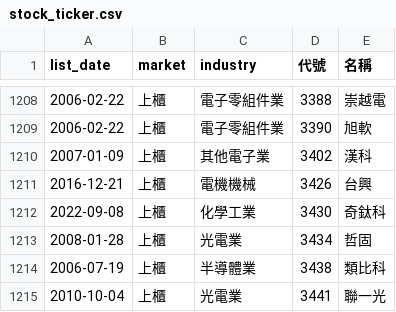
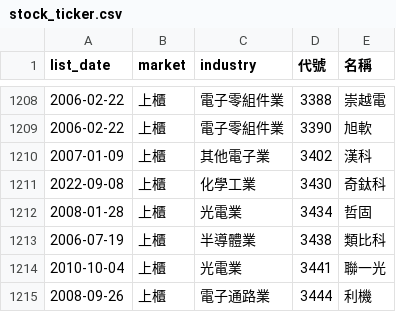
Before and after one commit to ckc216/lohas-stock, a CSV file: data/stock_ticker.csv, drawn as a sheet; only a part is shown, gaps mark what is left out; the shorter side is filled out with more unchanged rows.

```diff
--- a/data/stock_ticker.csv
+++ b/data/stock_ticker.csv
@@ -1210,3 +1210,2 @@
 2007-01-09,上櫃,其他電子業,3402,漢科
-2016-12-21,上櫃,電機機械,3426,台興
 2022-09-08,上櫃,化學工業,3430,奇鈦科
```
